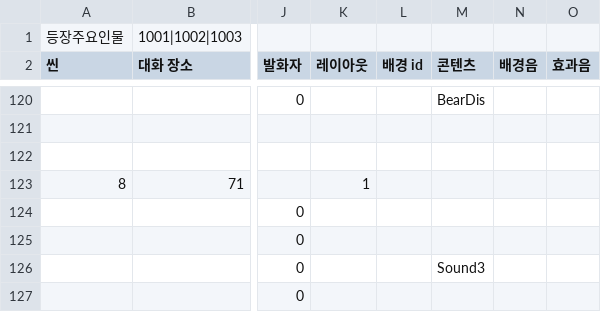
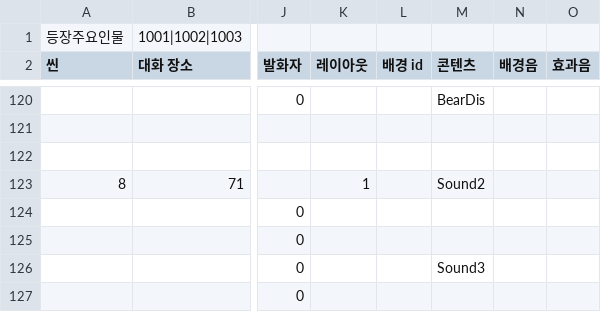
Before and after one commit to sopipc167/UnSleep, a CSV file: UnSleep/Assets/Resources/epi_csv/epi_1.csv, drawn as a sheet; only a part is shown, gaps mark what is left out; the diff names each change by its address in the sheet, - before the commit and + after, or states it on an @@ line.

```diff
--- a/UnSleep/Assets/Resources/epi_csv/epi_1.csv
+++ b/UnSleep/Assets/Resources/epi_csv/epi_1.csv
-M123 (콘텐츠): (empty)
+M123 (콘텐츠): Sound2
```
Also changed, not shown: UnSleep/Assets/Resources/epi_csv/epi_6.csv, 44 other files.
